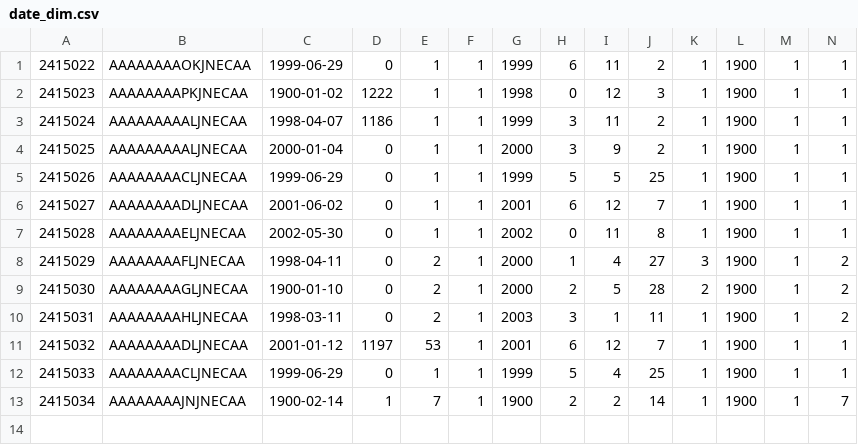
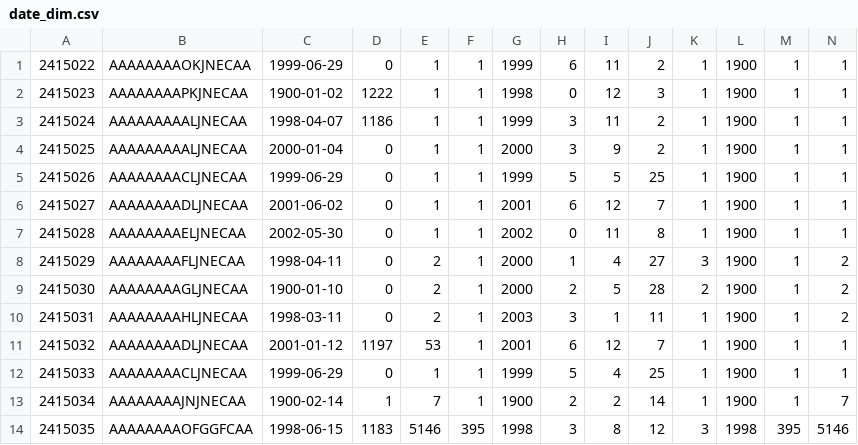
Before and after one commit to shivajah/VTree-VLDB2026, a CSV file: asterixdb/asterix-app/data/tpcds/date_dim.csv, drawn as a sheet; only a part is shown; rows hold the shown columns only; the diff names each change by its address in the sheet, - before the commit and + after, or states it on an @@ line.

```diff
--- a/asterixdb/asterix-app/data/tpcds/date_dim.csv
+++ b/asterixdb/asterix-app/data/tpcds/date_dim.csv
+row 14: 2415035 | AAAAAAAAOFGGFCAA | 1998-06-15 | 1183 | 5146 | 395 | 1998 | 3 | 8 | 12 | 3 | 1998 | 395 | 5146
```
Also changed, not shown: asterixdb/asterix-app/data/tpcds/customer_address.csv, asterixdb/asterix-app/data/tpcds/item.csv, 29 other files.
